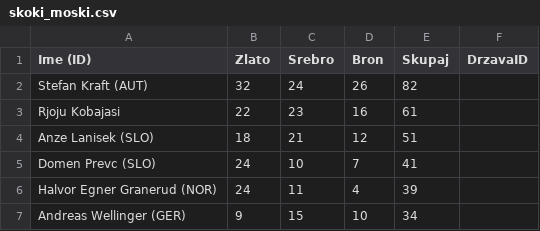
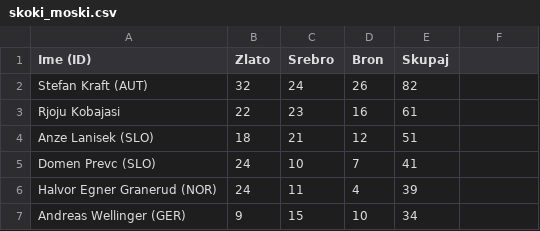
Before and after one commit to aljci17/uvod-v-programiranje1, a CSV file: skoki_moski.csv, drawn as a sheet; only a part is shown.

```diff
--- a/skoki_moski.csv
+++ b/skoki_moski.csv
@@ -1,2 +1,2 @@
-Ime (ID),Zlato,Srebro,Bron,Skupaj,DrzavaID
+Ime (ID),Zlato,Srebro,Bron,Skupaj
 Stefan Kraft (AUT),32,24,26,82
```
Also changed, not shown: skoki_skupno.csv, skoki_zenske.csv, 3 other files.
